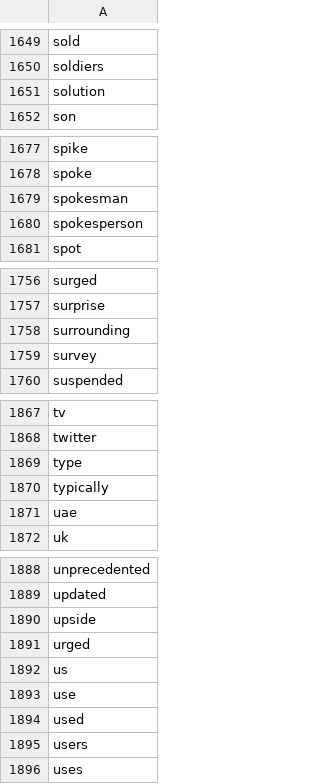
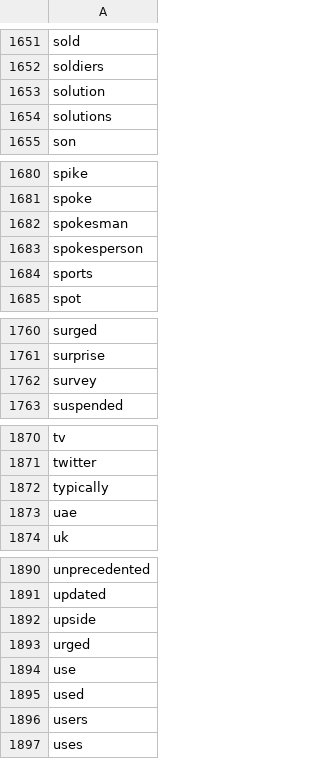
Before and after one commit to mikailachmad/nlp-trio-bertiga, a CSV file: data/feature_extracted/tfidf_vocab.csv, drawn as a sheet; only a part is shown, gaps mark what is left out; the diff covers the shown part only.

```diff
--- a/data/feature_extracted/tfidf_vocab.csv
+++ b/data/feature_extracted/tfidf_vocab.csv
@@ -1651,2 +1653,3 @@ soldiers
 solution
+solutions
 son
@@ -1680,2 +1683,3 @@ spokesman
 spokesperson
+sports
 spot
@@ -1757,3 +1761,2 @@ surged
 surprise
-surrounding
 survey
@@ -1868,3 +1871,2 @@ tv
 twitter
-type
 typically
@@ -1891,3 +1893,2 @@ upside
 urged
-us
 use
```
Also changed, not shown: 6 added rows and 5 removed rows elsewhere in this file, data/feature_extracted/features_lexicon.csv, data/feature_extracted/tfidf_index.csv, 14 other files.
